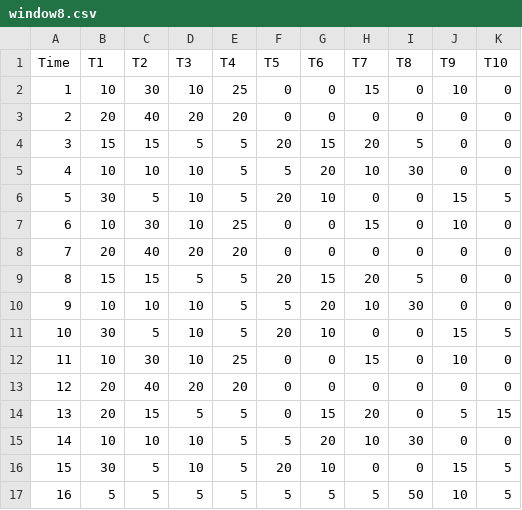
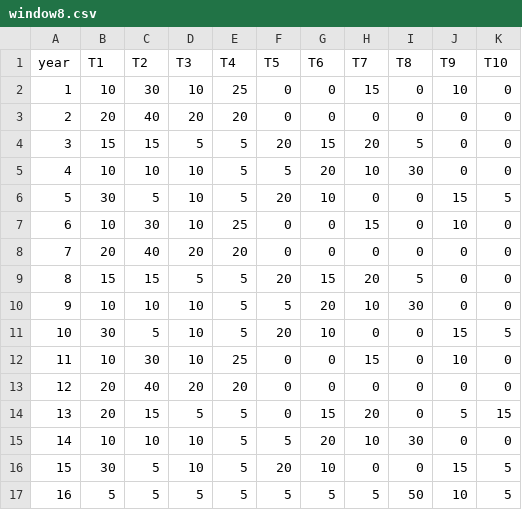
Before and after one commit to 0liverWatson/Topic-Modelling, a CSV file: window8.csv, drawn as a sheet.

Commit message:
Add files via upload

```diff
--- a/window8.csv
+++ b/window8.csv
@@ -1,2 +1,2 @@
-Time,T1,T2,T3,T4,T5,T6,T7,T8,T9,T10
+year,T1,T2,T3,T4,T5,T6,T7,T8,T9,T10
 1,10,30,10,25,0,0,15,0,10,0
```
